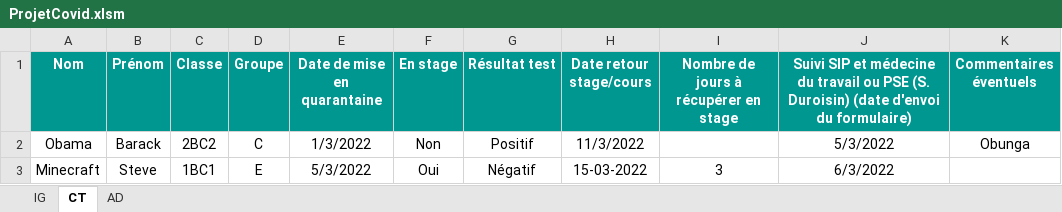
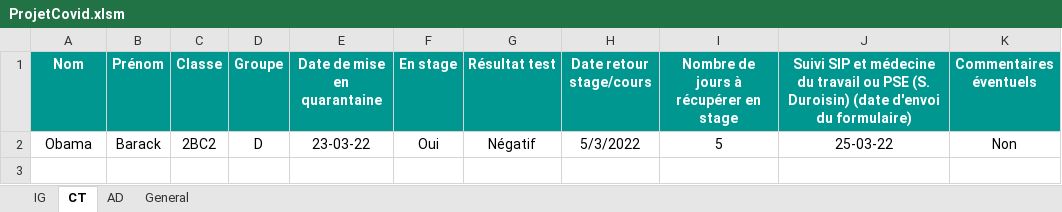
Before and after one commit to Thisma08/ProjetCovid, an Excel workbook: ProjetCovid.xlsm, sheet CT, drawn as a sheet; values as stored, in another font and other column widths than the file's, no borders; table styles not drawn; the diff names each change by its address in the sheet, - before the commit and + after, or states it on an @@ line.

```diff
--- a/ProjetCovid.xlsm (sheet CT)
+++ b/ProjetCovid.xlsm (sheet CT)
+sheet tab: General
-D2 (Groupe): C
+D2 (Groupe): D
-E2 (Date de mise en quarantaine): 1/3/2022
+E2 (Date de mise en quarantaine): 23-03-22
-F2 (En stage): Non
+F2 (En stage): Oui
-G2 (Résultat test): Positif
+G2 (Résultat test): Négatif
-H2 (Date retour stage/cours): 11/3/2022
+H2 (Date retour stage/cours): 5/3/2022
-I2: (empty)
+I2: 5
-J2: 5/3/2022
+J2: 25-03-22
-K2 (Commentaires éventuels): Obunga
+K2 (Commentaires éventuels): Non
-row 3: Minecraft | Steve | 1BC1 | E | 5/3/2022 | Oui | Négatif | 15-03-2022 | 3 | 6/3/2022
```
Also changed, not shown: sheet IG, sheet AD.
